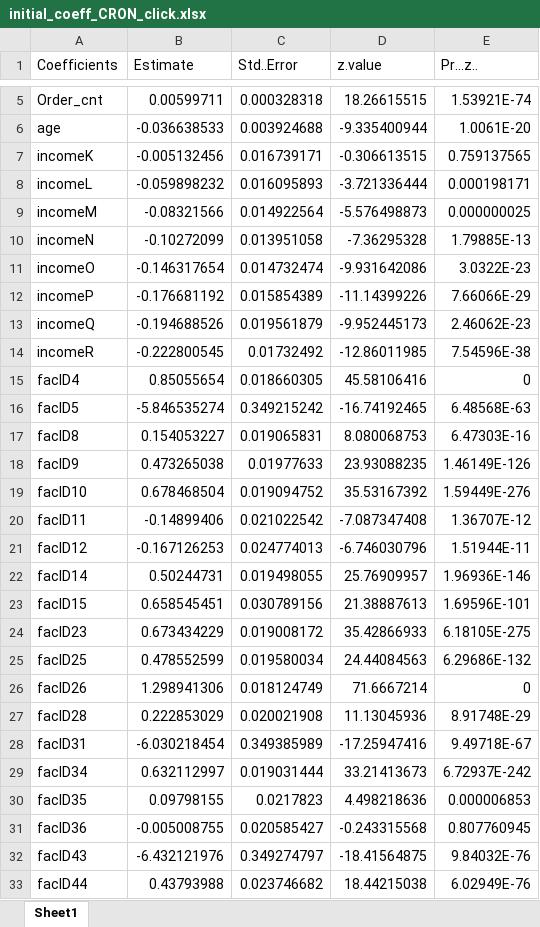
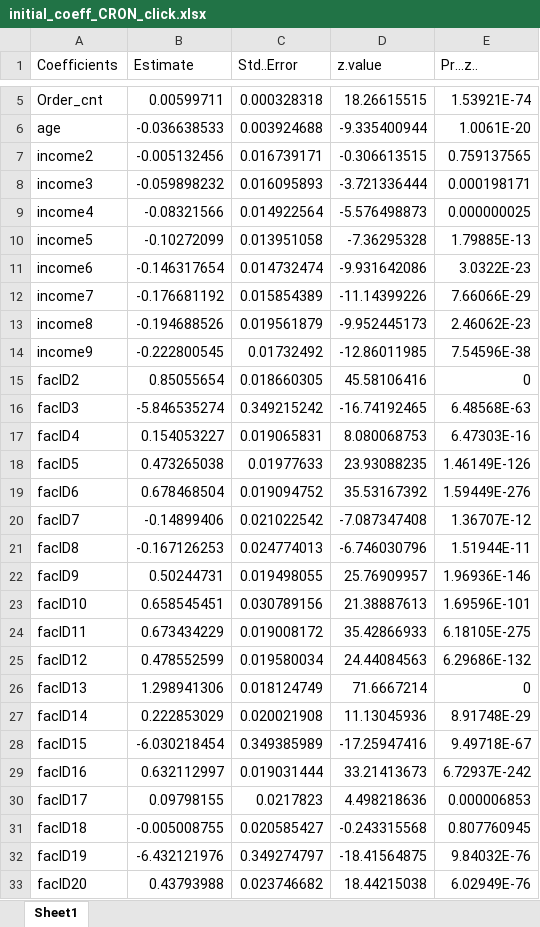
Before and after one commit to gmukherjee/emarketing, an Excel workbook: initial_coeff_CRON_click.xlsx, sheet Sheet1, drawn as a sheet; only a part is shown, gaps mark what is left out; values as stored, in another font and other column widths than the file's, no borders; the diff covers the shown part only; the diff names each change by its address in the sheet, - before the commit and + after, or states it on an @@ line.

Commit message:
Add files via upload

```diff
--- a/initial_coeff_CRON_click.xlsx (sheet Sheet1)
+++ b/initial_coeff_CRON_click.xlsx (sheet Sheet1)
-A7 (Coefficients): incomeK
+A7 (Coefficients): income2
-A8 (Coefficients): incomeL
+A8 (Coefficients): income3
-A9 (Coefficients): incomeM
+A9 (Coefficients): income4
-A10 (Coefficients): incomeN
+A10 (Coefficients): income5
-A11 (Coefficients): incomeO
+A11 (Coefficients): income6
-A12 (Coefficients): incomeP
+A12 (Coefficients): income7
-A13 (Coefficients): incomeQ
+A13 (Coefficients): income8
-A14 (Coefficients): incomeR
+A14 (Coefficients): income9
-A15 (Coefficients): facID4
+A15 (Coefficients): facID2
-A16 (Coefficients): facID5
+A16 (Coefficients): facID3
-A17 (Coefficients): facID8
+A17 (Coefficients): facID4
-A18 (Coefficients): facID9
+A18 (Coefficients): facID5
-A19 (Coefficients): facID10
+A19 (Coefficients): facID6
-A20 (Coefficients): facID11
+A20 (Coefficients): facID7
-A21 (Coefficients): facID12
+A21 (Coefficients): facID8
-A22 (Coefficients): facID14
+A22 (Coefficients): facID9
-A23 (Coefficients): facID15
+A23 (Coefficients): facID10
-A24 (Coefficients): facID23
+A24 (Coefficients): facID11
-A25 (Coefficients): facID25
+A25 (Coefficients): facID12
-A26 (Coefficients): facID26
+A26 (Coefficients): facID13
-A27 (Coefficients): facID28
+A27 (Coefficients): facID14
-A28 (Coefficients): facID31
+A28 (Coefficients): facID15
-A29 (Coefficients): facID34
+A29 (Coefficients): facID16
-A30 (Coefficients): facID35
+A30 (Coefficients): facID17
-A31 (Coefficients): facID36
+A31 (Coefficients): facID18
-A32 (Coefficients): facID43
+A32 (Coefficients): facID19
-A33 (Coefficients): facID44
+A33 (Coefficients): facID20
```
Also changed, not shown: 5 edited cells elsewhere in this sheet.
